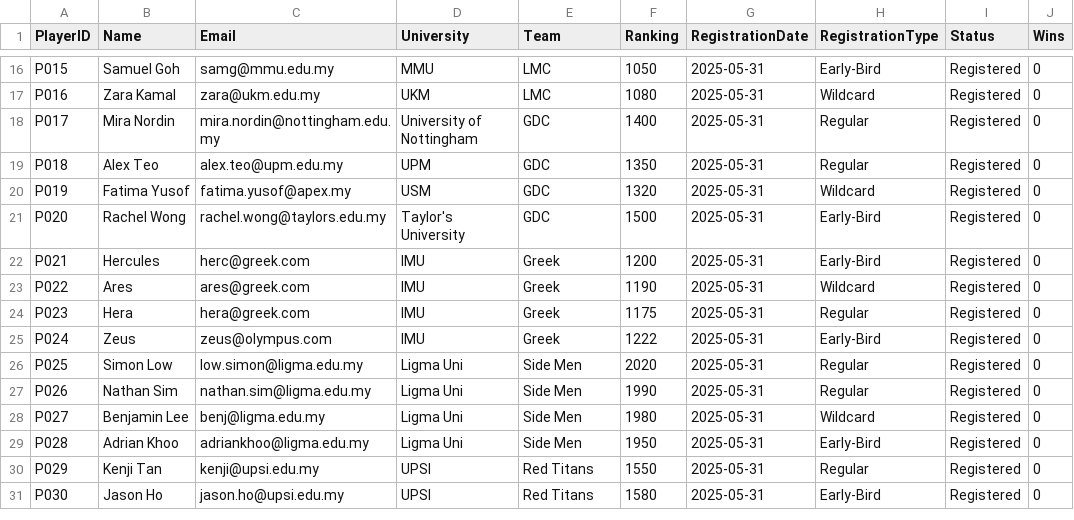
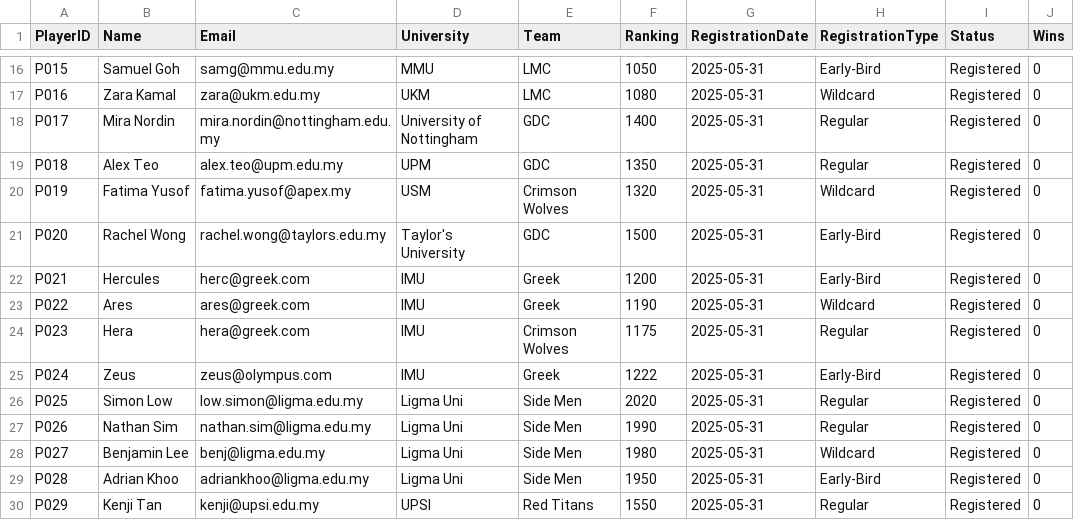
Before and after one commit to 1umarc/ESports-DSTR, a CSV file: Player.csv, drawn as a sheet; only a part is shown, gaps mark what is left out; the shorter side is filled out with more unchanged rows; the diff names each change by its address in the sheet, - before the commit and + after, or states it on an @@ line.

Commit message:
teamManager del

```diff
--- a/Player.csv
+++ b/Player.csv
-E20 (Team): GDC
+E20 (Team): Crimson Wolves
-E24 (Team): Greek
+E24 (Team): Crimson Wolves
```
Also changed, not shown: 2 other files.
